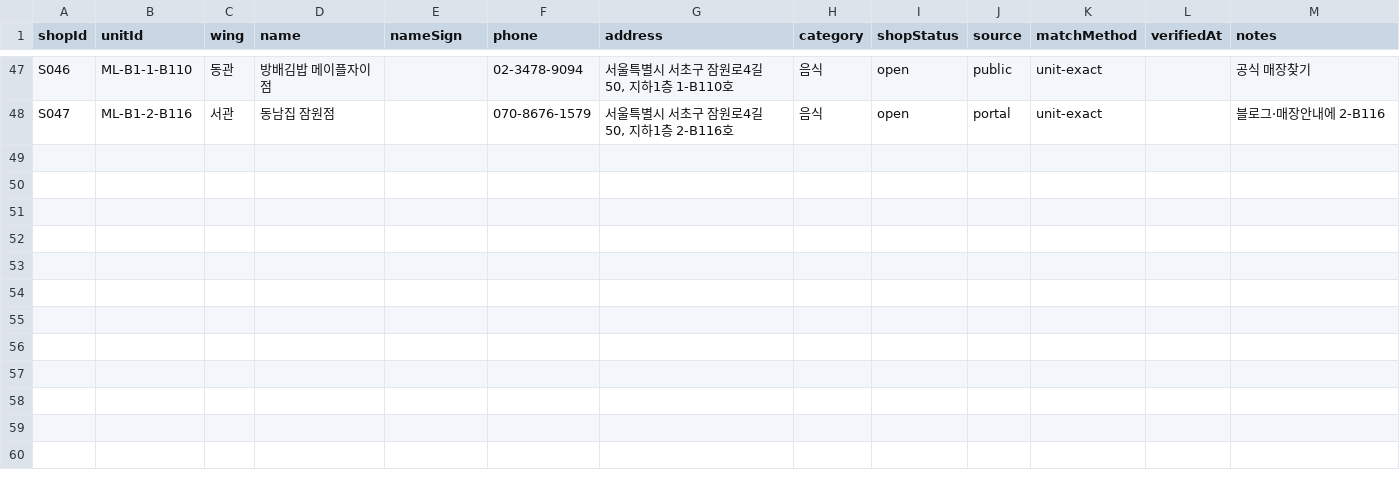
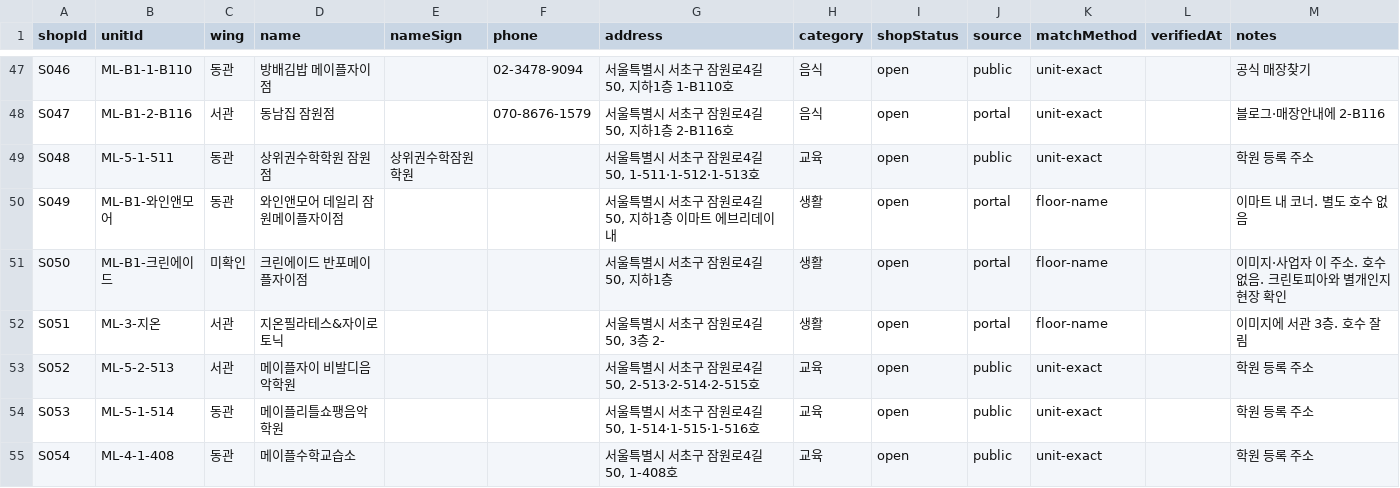
Before and after one commit to blanciel1977-lab/jamwon-maple-plaza, a CSV file: data/shops.csv, drawn as a sheet; only a part is shown, gaps mark what is left out.

```diff
--- a/data/shops.csv
+++ b/data/shops.csv
@@ -48 +48,8 @@ S046,ML-B1-1-B110,동관,방배김밥 메이플자이점,,02-3478-9094,"서울
 S047,ML-B1-2-B116,서관,동남집 잠원점,,070-8676-1579,"서울특별시 서초구 잠원로4길 50, 지하1층 2-B116호",음식,open,portal,unit-exact,,블로그·매장안내에 2-B116
+S048,ML-5-1-511,동관,상위권수학학원 잠원점,상위권수학잠원학원,,"서울특별시 서초구 잠원로4길 50, 1-511·1-512·1-513호",교육,open,public,unit-exact,,학원 등록 주소
+S049,ML-B1-와인앤모어,동관,와인앤모어 데일리 잠원메이플자이점,,,"서울특별시 서초구 잠원로4길 50, 지하1층 이마트 에브리데이 내",생활,open,portal,floor-name,,이마트 내 코너. 별도 호수 없음
+S050,ML-B1-크린에이드,미확인,크린에이드 반포메이플자이점,,,"서울특별시 서초구 잠원로4길 50, 지하1층",생활,open,portal,floor-name,,이미지·사업자 이 주소. 호수 없음. 크린토피아와 별개인지 현장 확인
+S051,ML-3-지온,서관,지온필라테스&자이로토닉,,,"서울특별시 서초구 잠원로4길 50, 3층 2-",생활,open,portal,floor-name,,이미지에 서관 3층. 호수 잘림
+S052,ML-5-2-513,서관,메이플자이 비발디음악학원,,,"서울특별시 서초구 잠원로4길 50, 2-513·2-514·2-515호",교육,open,public,unit-exact,,학원 등록 주소
+S053,ML-5-1-514,동관,메이플리틀쇼팽음악학원,,,"서울특별시 서초구 잠원로4길 50, 1-514·1-515·1-516호",교육,open,public,unit-exact,,학원 등록 주소
+S054,ML-4-1-408,동관,메이플수학교습소,,,"서울특별시 서초구 잠원로4길 50, 1-408호",교육,open,public,unit-exact,,학원 등록 주소
```
Also changed, not shown: data/shops_unmatched.csv, 1 other file.
